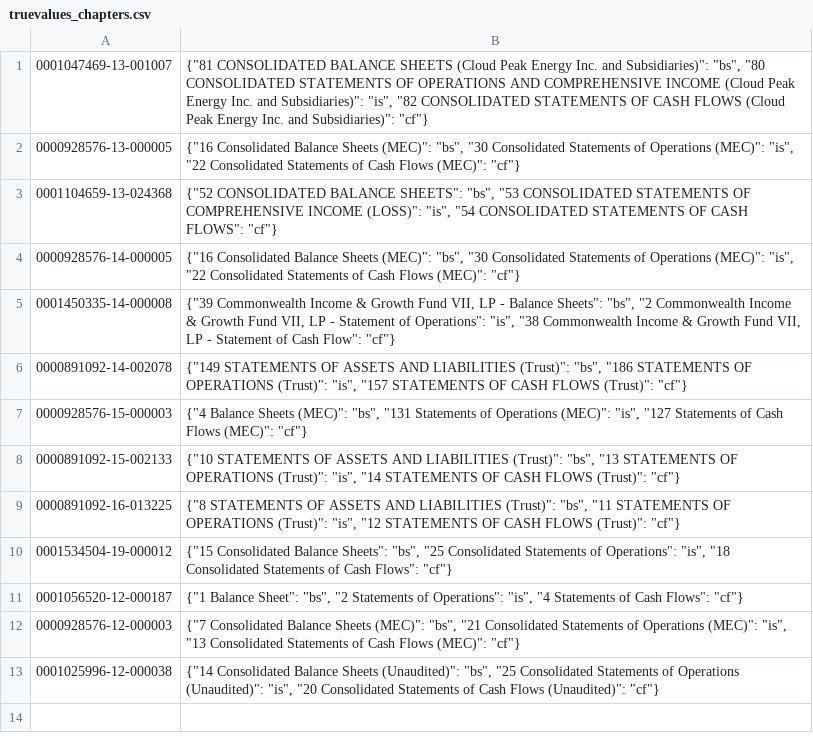
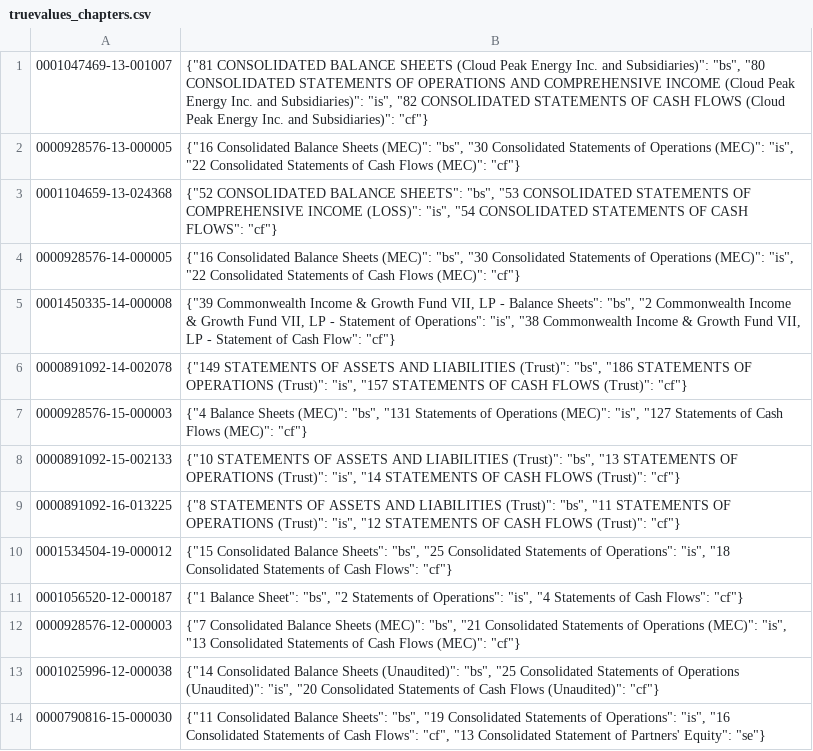
Before and after one commit to czneal/SEC, a CSV file: xbrlxml/truevalues_chapters.csv, drawn as a sheet.

```diff
--- a/xbrlxml/truevalues_chapters.csv
+++ b/xbrlxml/truevalues_chapters.csv
@@ -13 +13,2 @@
 0001025996-12-000038	{"14 Consolidated Balance Sheets (Unaudited)": "bs", "25 Consolidated Statements of Operations (Unaudited)": "is", "20 Consolidated Statements of Cash Flows (Unaudited)": "cf"}
+0000790816-15-000030	{"11 Consolidated Balance Sheets": "bs", "19 Consolidated Statements of Operations": "is", "16 Consolidated Statements of Cash Flows": "cf", "13 Consolidated Statement of Partners' Equity": "se"}
```
Also changed, not shown: 22 other files.
